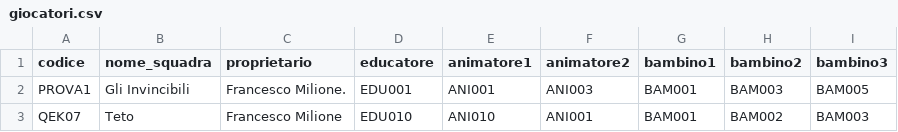
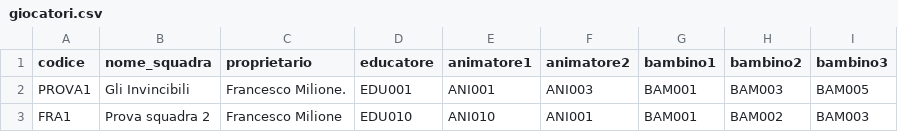
Before and after one commit to francesco-milione/Fanta-oratorio, a CSV file: public/data/giocatori.csv, drawn as a sheet.

```diff
--- a/public/data/giocatori.csv
+++ b/public/data/giocatori.csv
@@ -2,2 +2,2 @@ codice,nome_squadra,proprietario,educatore,animatore1,animatore2,bambino1,bambin
 PROVA1,Gli Invincibili,Francesco Milione.,EDU001,ANI001,ANI003,BAM001,BAM003,BAM005
-QEK07,Teto,Francesco Milione,EDU010,ANI010,ANI001,BAM001,BAM002,BAM003
+FRA1,Prova squadra 2,Francesco Milione,EDU010,ANI010,ANI001,BAM001,BAM002,BAM003
```
Also changed, not shown: public/data/regolamento.csv.
